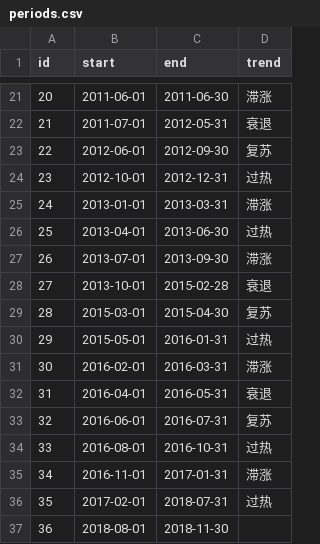
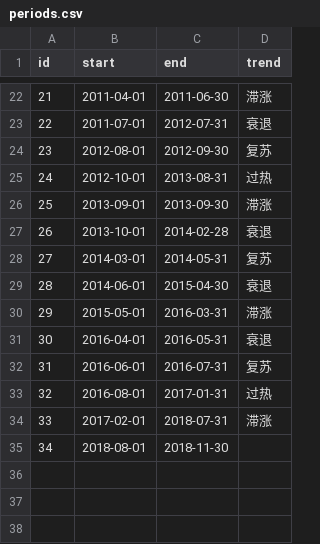
Before and after one commit to Alex-HJY/quant_competetion-final, a CSV file: model2/periods.csv, drawn as a sheet; only a part is shown, gaps mark what is left out; removed rows and columns are numbered as before the commit, all else as after; the diff covers the shown part only; the diff names each change by its address in the sheet, - before the commit and + after, or states it on an @@ line.

```diff
--- a/model2/periods.csv
+++ b/model2/periods.csv
@@ column A (id) renumbered from row 5 down @@
-B22 (start): 2011-06-01
+B22 (start): 2011-04-01
-C23 (end): 2012-05-31
+C23 (end): 2012-07-31
-B24 (start): 2012-06-01
+B24 (start): 2012-08-01
-C25 (end): 2012-12-31
+C25 (end): 2013-08-31
-row 25: 24 | 2013-01-01 | 2013-03-31 | 滞涨
-row 26: 25 | 2013-04-01 | 2013-06-30 | 过热
-B26 (start): 2013-07-01
+B26 (start): 2013-09-01
-C27 (end): 2015-02-28
+C27 (end): 2014-02-28
-B28 (start): 2015-03-01
+B28 (start): 2014-03-01
-C28 (end): 2015-04-30
+C28 (end): 2014-05-31
+row 29: 28 | 2014-06-01 | 2015-04-30 | 衰退
-C30 (end): 2016-01-31
+C30 (end): 2016-03-31
-D30 (trend): 过热
+D30 (trend): 滞涨
-row 31: 30 | 2016-02-01 | 2016-03-31 | 滞涨
-C33 (end): 2016-10-31
+C33 (end): 2017-01-31
-row 35: 34 | 2016-11-01 | 2017-01-31 | 滞涨
-D34 (trend): 过热
+D34 (trend): 滞涨
```
Also changed, not shown: 5 added rows, 4 removed rows and 22 edited cells elsewhere in this file, model1/滞涨.csv, model1/过热.csv, 19 other files.
